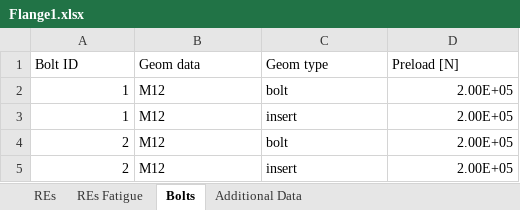
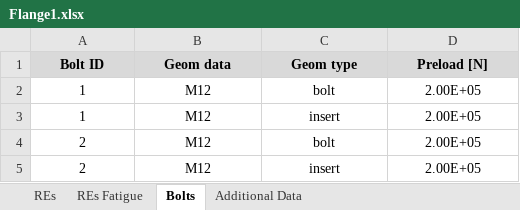
Before and after one commit to Fusion4Energy/CASSY, an Excel workbook: src/cassy/additional_data/templates/bolts/Flange1.xlsx, sheet Bolts, drawn as a sheet; values as stored, in another font and other column widths than the file's, no borders; the diff names each change by its address in the sheet, - before the commit and + after, or states it on an @@ line.

```diff
--- a/src/cassy/additional_data/templates/bolts/Flange1.xlsx (sheet Bolts)
+++ b/src/cassy/additional_data/templates/bolts/Flange1.xlsx (sheet Bolts)
@@ A1:D1 alignment: left → center, fill: none → #D9D9D9, bold: off → on @@
-A2:A5 alignment: right
+A2:A5 alignment: center
-B2:C5 alignment: left
+B2:C5 alignment: center
-D2:D5 alignment: right
+D2:D5 alignment: center
```
Also changed, not shown: sheet REs Fatigue, sheet REs, sheet Additional Data, src/cassy/additional_data/templates/path_config_template.xlsx.
